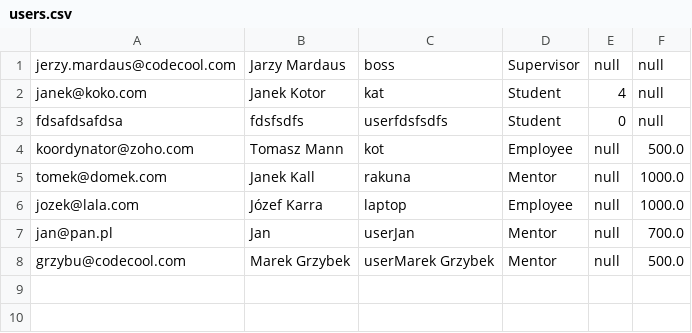
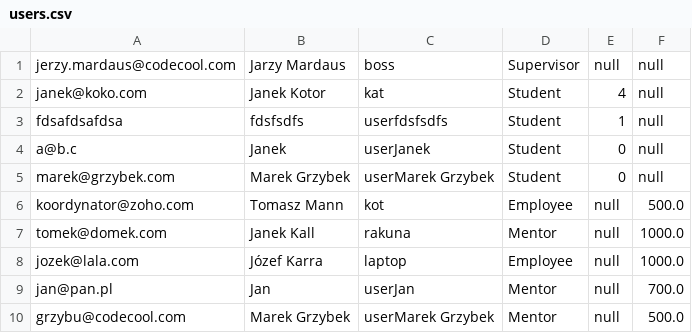
Before and after one commit to CodecoolKRK20173/ccms-barpawseb, a CSV file: src/data/users.csv, drawn as a sheet.

```diff
--- a/src/data/users.csv
+++ b/src/data/users.csv
@@ -2,3 +2,5 @@ jerzy.mardaus@codecool.com,Jarzy Mardaus,boss,Supervisor,null,null
 janek@koko.com,Janek Kotor,kat,Student,4,null
-fdsafdsafdsa,fdsfsdfs,userfdsfsdfs,Student,0,null
+fdsafdsafdsa,fdsfsdfs,userfdsfsdfs,Student,1,null
+a@b.c,Janek,userJanek,Student,0,null
+marek@grzybek.com,Marek Grzybek,userMarek Grzybek,Student,0,null
 koordynator@zoho.com,Tomasz Mann,kot,Employee,null,500.0
```
Also changed, not shown: 5 other files.
